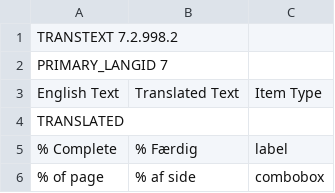
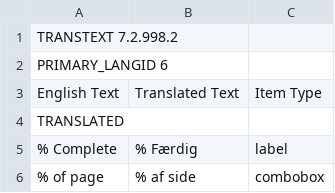
Before and after one commit to abstractspoon/ToDoList_Resources, a CSV file: Translations/Danish (Denmark).csv, drawn as a sheet; only a part is shown.

```diff
--- a/Translations/Danish (Denmark).csv
+++ b/Translations/Danish (Denmark).csv
@@ -1,3 +1,3 @@
 TRANSTEXT 7.2.998.2
-PRIMARY_LANGID 7
+PRIMARY_LANGID 6
 English Text	Translated Text	Item Type
```
Also changed, not shown: Translations/Hangul (Korea).csv, Translations/Polish (Poland).csv, 1 other file.
